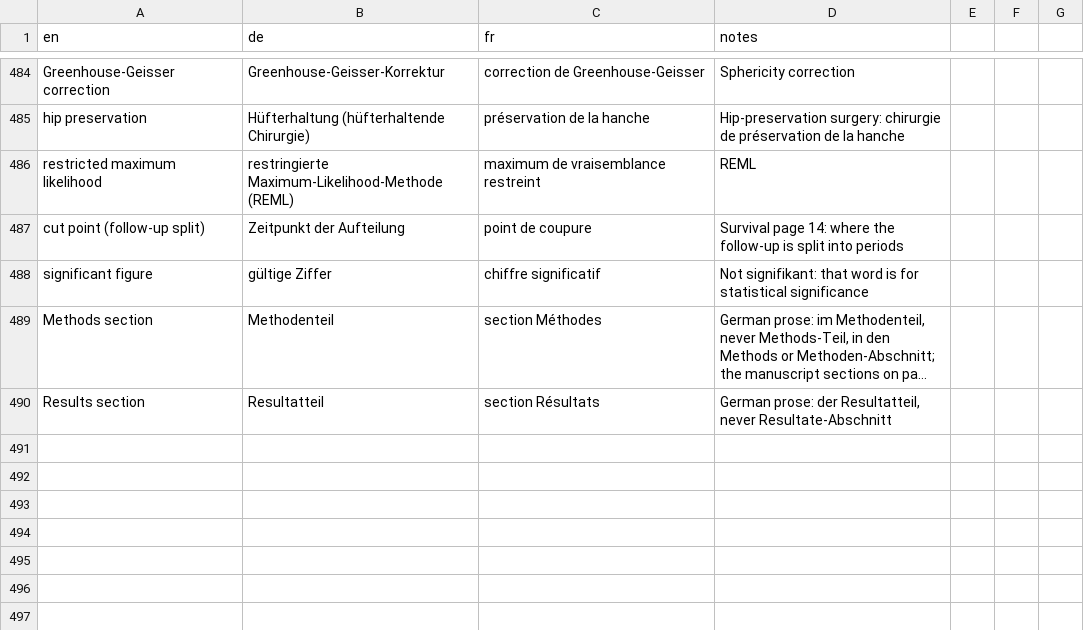
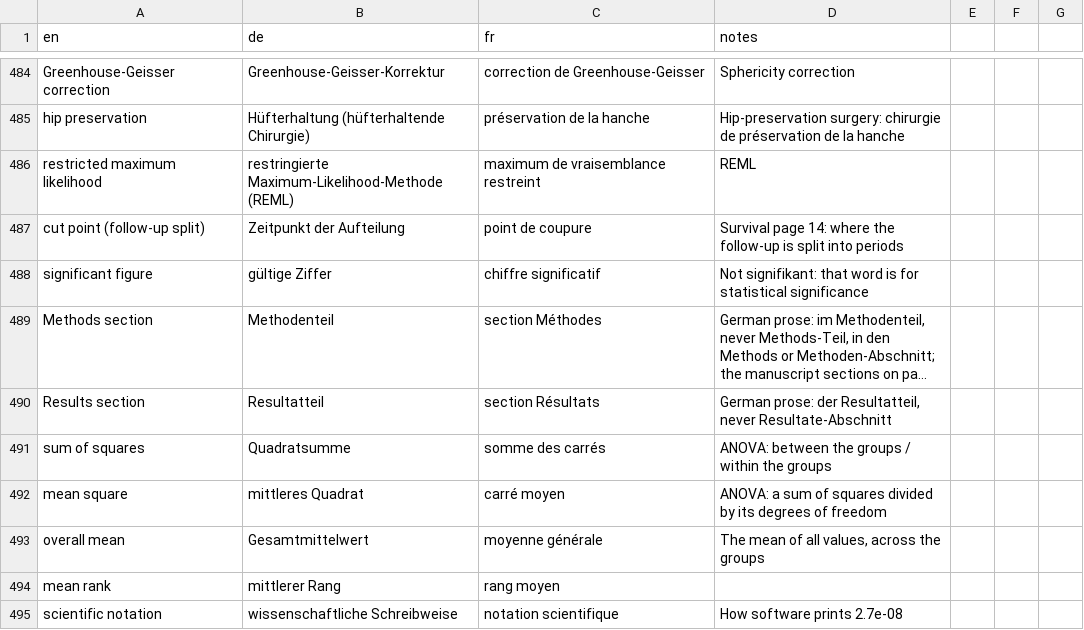
Before and after one commit to hfr-ortho/stats-formation, a CSV file: docs/glossary.csv, drawn as a sheet; only a part is shown, gaps mark what is left out; long unchanged cells end in …; the diff names each change by its address in the sheet, - before the commit and + after, or states it on an @@ line.

```diff
--- a/docs/glossary.csv
+++ b/docs/glossary.csv
+row 491: sum of squares | Quadratsumme | somme des carrés | ANOVA: between the groups / within the groups
+row 492: mean square | mittleres Quadrat | carré moyen | ANOVA: a sum of squares divided by its degrees of freedom
+row 493: overall mean | Gesamtmittelwert | moyenne générale | The mean of all values, across the groups
+row 494: mean rank | mittlerer Rang | rang moyen
+row 495: scientific notation | wissenschaftliche Schreibweise | notation scientifique | How software prints 2.7e-08
```
Also changed, not shown: 47 other files.
